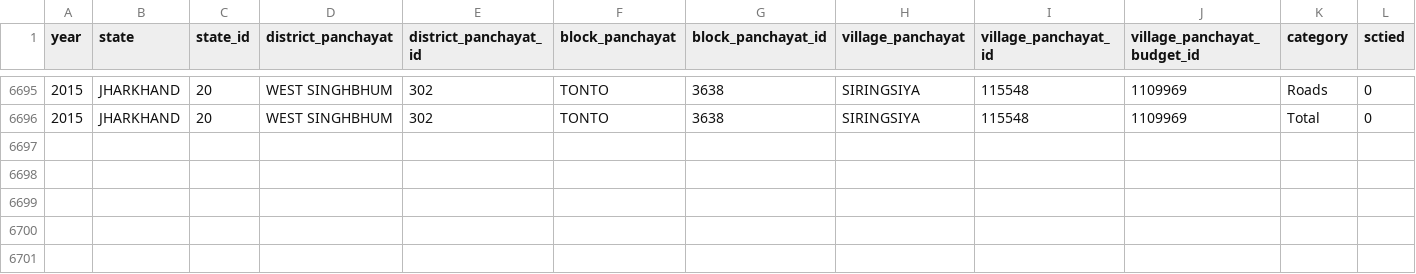
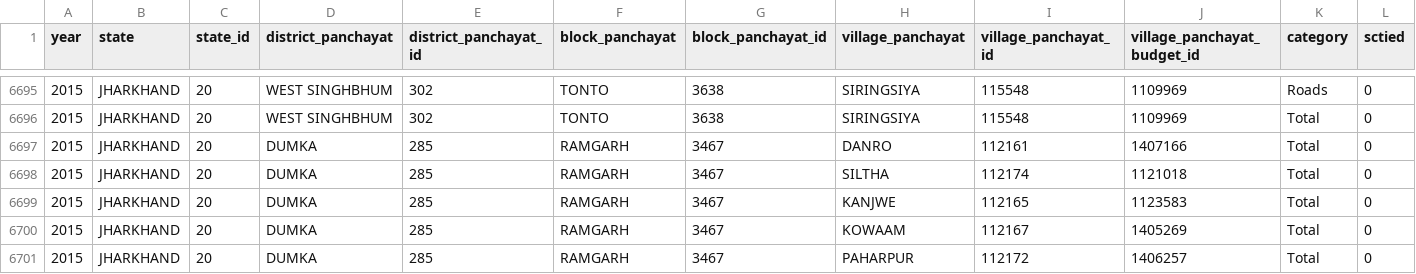
Before and after one commit to polofr/scrap-python-indian-gov, a CSV file: results/results_JHARKHAND_2015.csv, drawn as a sheet; only a part is shown, gaps mark what is left out; rows hold the shown columns only; the diff names each change by its address in the sheet, - before the commit and + after, or states it on an @@ line.

```diff
--- a/results/results_JHARKHAND_2015.csv
+++ b/results/results_JHARKHAND_2015.csv
+row 6697: 2015 | JHARKHAND | 20 | DUMKA | 285 | RAMGARH | 3467 | DANRO | 112161 | 1407166 | Total | 0
+row 6698: 2015 | JHARKHAND | 20 | DUMKA | 285 | RAMGARH | 3467 | SILTHA | 112174 | 1121018 | Total | 0
+row 6699: 2015 | JHARKHAND | 20 | DUMKA | 285 | RAMGARH | 3467 | KANJWE | 112165 | 1123583 | Total | 0
+row 6700: 2015 | JHARKHAND | 20 | DUMKA | 285 | RAMGARH | 3467 | KOWAAM | 112167 | 1405269 | Total | 0
+row 6701: 2015 | JHARKHAND | 20 | DUMKA | 285 | RAMGARH | 3467 | PAHARPUR | 112172 | 1406257 | Total | 0
```
Also changed, not shown: results/results_ARUNACHAL PRADESH_2020.csv, results/results_ASSAM_2020.csv, 28 other files.
